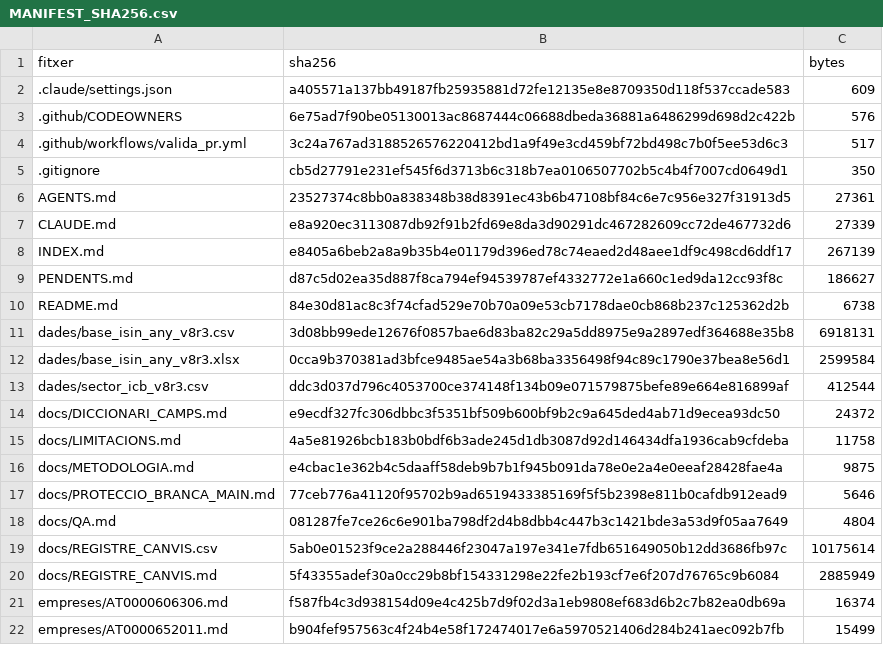
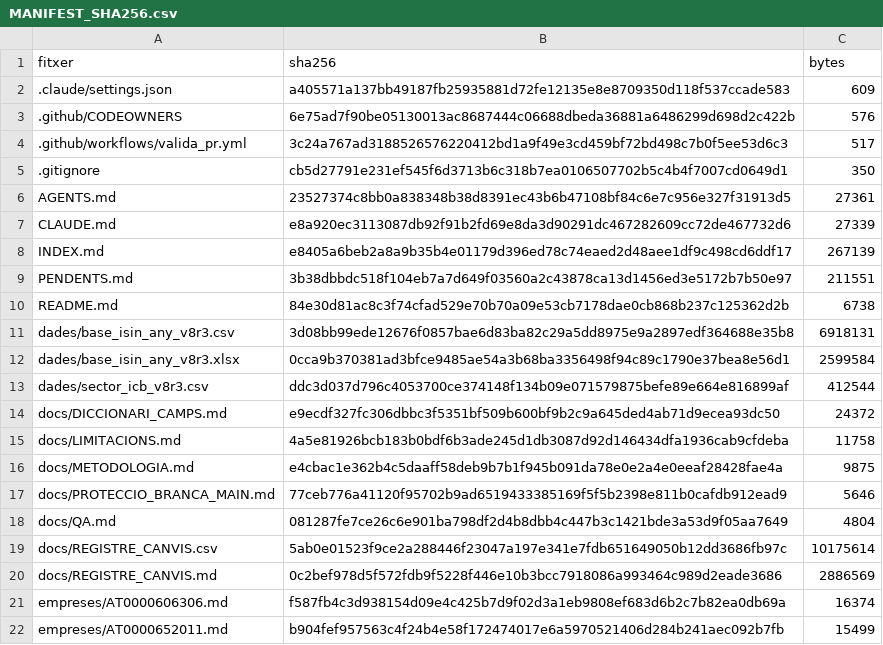
Before and after one commit to jmasoribas-max/base-fundadors-ceo-stoxx600, a CSV file: MANIFEST_SHA256.csv, drawn as a sheet; only a part is shown.

```diff
--- a/MANIFEST_SHA256.csv
+++ b/MANIFEST_SHA256.csv
@@ -8,3 +8,3 @@ CLAUDE.md,e8a920ec3113087db92f91b2fd69e8da3d90291dc467282609cc72de467732d6,27339
 INDEX.md,e8405a6beb2a8a9b35b4e01179d396ed78c74eaed2d48aee1df9c498cd6ddf17,267139
-PENDENTS.md,d87c5d02ea35d887f8ca794ef94539787ef4332772e1a660c1ed9da12cc93f8c,186627
+PENDENTS.md,3b38dbbdc518f104eb7a7d649f03560a2c43878ca13d1456ed3e5172b7b50e97,211551
 README.md,84e30d81ac8c3f74cfad529e70b70a09e53cb7178dae0cb868b237c125362d2b,6738
@@ -19,3 +19,3 @@ docs/QA.md,081287fe7ce26c6e901ba798df2d4b8dbb4c447b3c1421bde3a53d9f05aa7649,4804
 docs/REGISTRE_CANVIS.csv,5ab0e01523f9ce2a288446f23047a197e341e7fdb651649050b12dd3686fb97c,10175614
-docs/REGISTRE_CANVIS.md,5f43355adef30a0cc29b8bf154331298e22fe2b193cf7e6f207d76765c9b6084,2885949
+docs/REGISTRE_CANVIS.md,0c2bef978d5f572fdb9f5228f446e10b3bcc7918086a993464c989d2eade3686,2886569
 empreses/AT0000606306.md,f587fb4c3d938154d09e4c425b7d9f02d3a1eb9808ef683d6b2c7b82ea0db69a,16374
```
Also changed, not shown: 2 other files.
